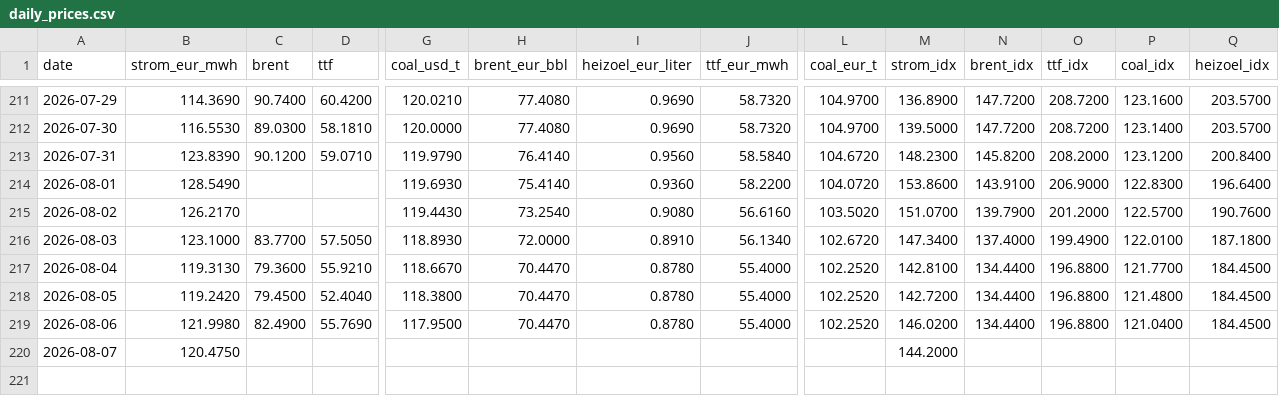
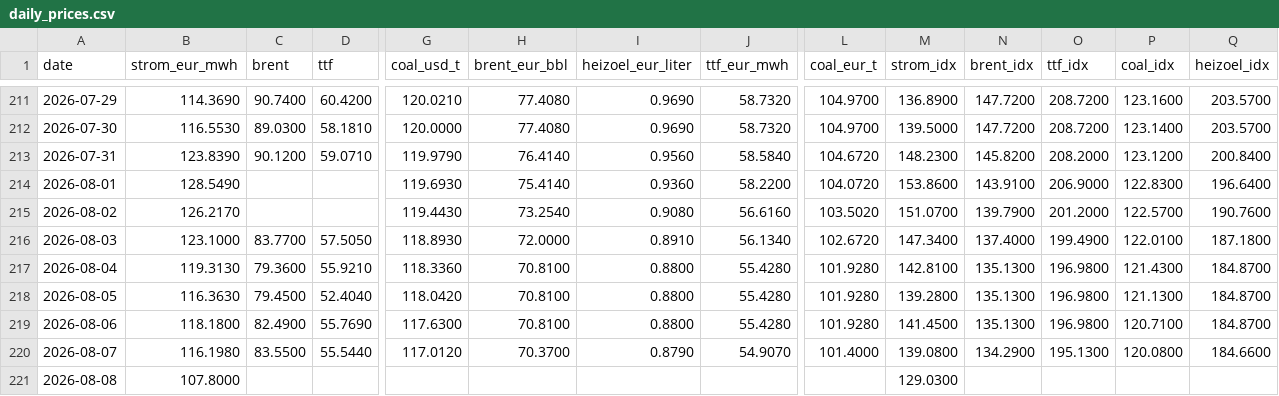
Before and after one commit to DoiEnnoson/Energyprices, a CSV file: data/daily_prices.csv, drawn as a sheet; only a part is shown, gaps mark what is left out; rows hold the shown columns only; the diff covers the shown part only; the diff names each change by its address in the sheet, - before the commit and + after, or states it on an @@ line.

```diff
--- a/data/daily_prices.csv
+++ b/data/daily_prices.csv
-G217 (coal_usd_t): 118.6670
+G217 (coal_usd_t): 118.3360
-H217:H219 (brent_eur_bbl): 70.4470
+H217:H219 (brent_eur_bbl): 70.8100
-I217:I219 (heizoel_eur_liter): 0.8780
+I217:I219 (heizoel_eur_liter): 0.8800
-J217:J219 (ttf_eur_mwh): 55.4000
+J217:J219 (ttf_eur_mwh): 55.4280
-L217:L219 (coal_eur_t): 102.2520
+L217:L219 (coal_eur_t): 101.9280
-N217:N219 (brent_idx): 134.4400
+N217:N219 (brent_idx): 135.1300
-O217:O219 (ttf_idx): 196.8800
+O217:O219 (ttf_idx): 196.9800
-P217 (coal_idx): 121.7700
+P217 (coal_idx): 121.4300
-Q217:Q219 (heizoel_idx): 184.4500
+Q217:Q219 (heizoel_idx): 184.8700
-B218 (strom_eur_mwh): 119.2420
+B218 (strom_eur_mwh): 116.3630
-G218 (coal_usd_t): 118.3800
+G218 (coal_usd_t): 118.0420
-M218 (strom_idx): 142.7200
+M218 (strom_idx): 139.2800
-P218 (coal_idx): 121.4800
+P218 (coal_idx): 121.1300
-B219 (strom_eur_mwh): 121.9980
+B219 (strom_eur_mwh): 118.1800
-G219 (coal_usd_t): 117.9500
+G219 (coal_usd_t): 117.6300
-M219 (strom_idx): 146.0200
+M219 (strom_idx): 141.4500
-P219 (coal_idx): 121.0400
+P219 (coal_idx): 120.7100
-B220 (strom_eur_mwh): 120.4750
+B220 (strom_eur_mwh): 116.1980
-C220 (brent): (empty)
+C220 (brent): 83.5500
-D220 (ttf): (empty)
+D220 (ttf): 55.5440
-G220 (coal_usd_t): (empty)
+G220 (coal_usd_t): 117.0120
-H220 (brent_eur_bbl): (empty)
+H220 (brent_eur_bbl): 70.3700
-I220 (heizoel_eur_liter): (empty)
+I220 (heizoel_eur_liter): 0.8790
-J220 (ttf_eur_mwh): (empty)
+J220 (ttf_eur_mwh): 54.9070
-L220 (coal_eur_t): (empty)
+L220 (coal_eur_t): 101.4000
-M220 (strom_idx): 144.2000
+M220 (strom_idx): 139.0800
-N220 (brent_idx): (empty)
+N220 (brent_idx): 134.2900
-O220 (ttf_idx): (empty)
+O220 (ttf_idx): 195.1300
-P220 (coal_idx): (empty)
+P220 (coal_idx): 120.0800
-Q220 (heizoel_idx): (empty)
+Q220 (heizoel_idx): 184.6600
+row 221: 2026-08-08 | 107.8000 |  |  |  |  |  |  |  | 129.0300
```
Also changed, not shown: 3 edited cells elsewhere in this file, 3 other files.
